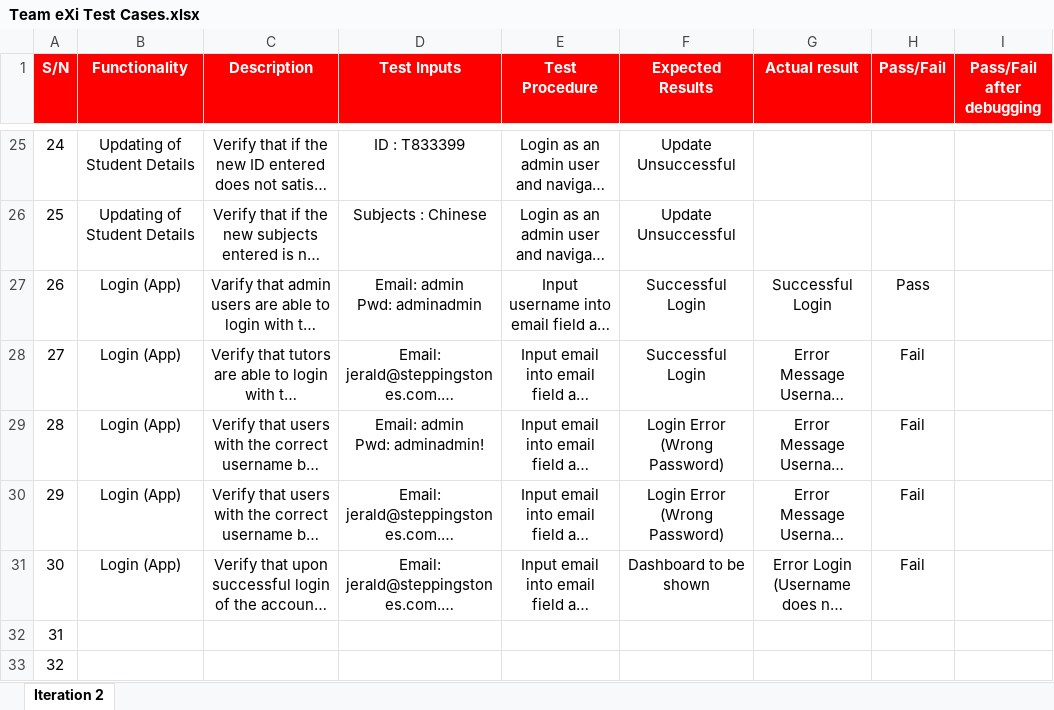
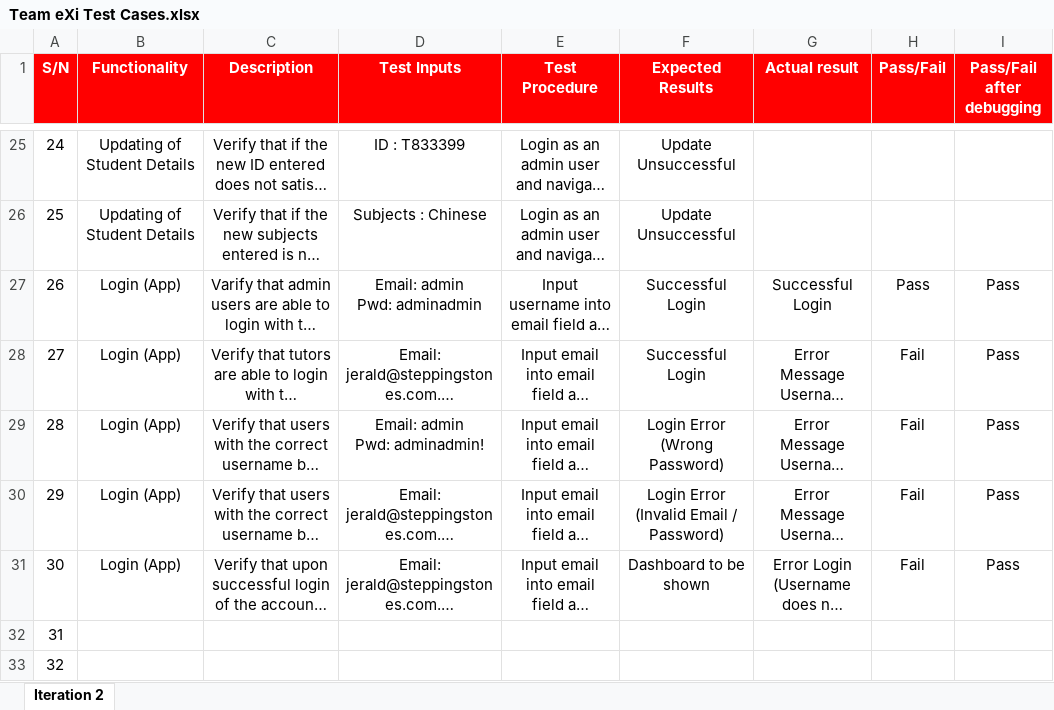
Before and after one commit to TeameXi/Thriving-Stones-Project, an Excel workbook: testing/Team eXi Test Cases.xlsx, sheet Iteration 2, drawn as a sheet; only a part is shown, gaps mark what is left out; long unchanged cells end in …; values as stored, in another font and other column widths than the file's, no borders; conditional formats not drawn; the diff names each change by its address in the sheet, - before the commit and + after, or states it on an @@ line.

Commit message:
debugging for login functionality on app

```diff
--- a/testing/Team eXi Test Cases.xlsx (sheet Iteration 2)
+++ b/testing/Team eXi Test Cases.xlsx (sheet Iteration 2)
-I27:I31 (Pass/Fail after debugging): (empty)
+I27:I31 (Pass/Fail after debugging): Pass
-F30 (Expected Results): Login Error (Wrong Password)
+F30 (Expected Results): Login Error (Invalid Email / Password)
```
Also changed, not shown: 32 other files.
